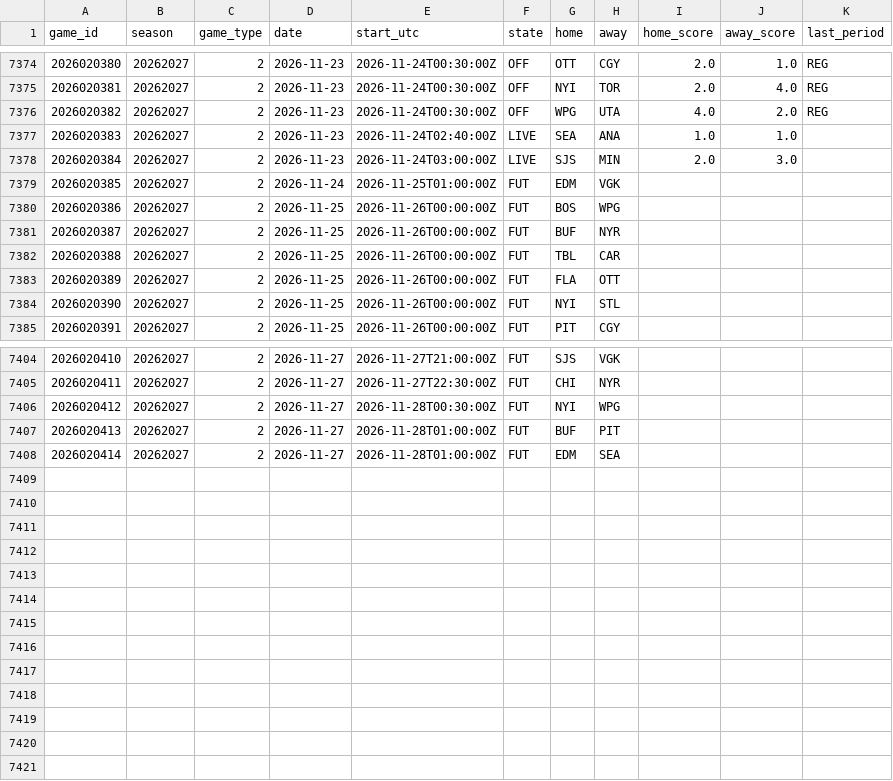
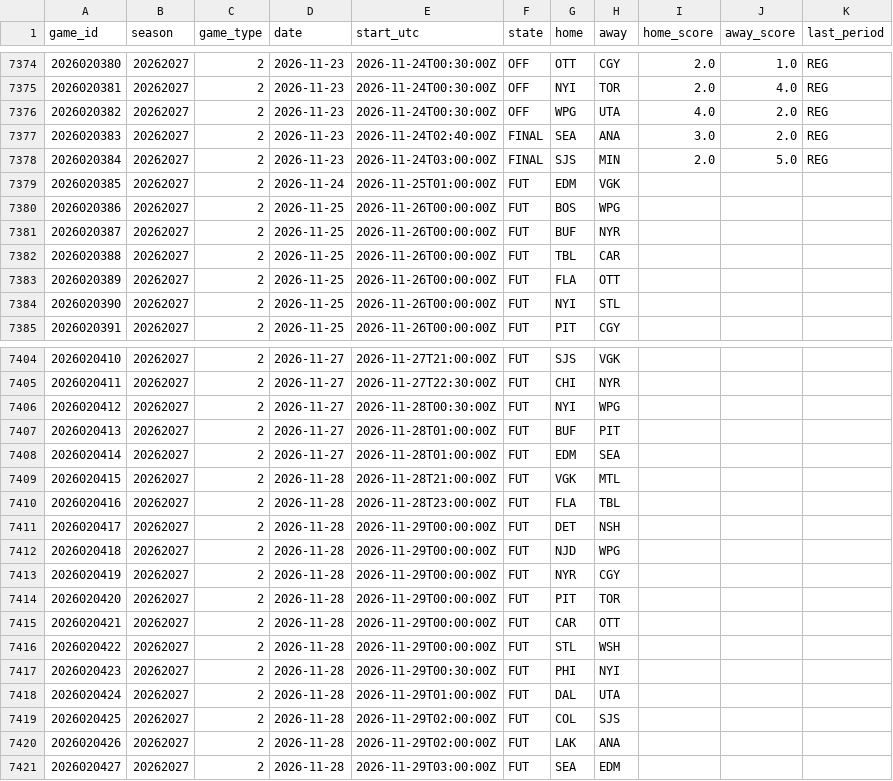
Before and after one commit to 88jackcarr/NHL-odds-betting, a CSV file: data/games.csv, drawn as a sheet; only a part is shown, gaps mark what is left out.

```diff
--- a/data/games.csv
+++ b/data/games.csv
@@ -7376,4 +7376,4 @@ game_id,season,game_type,date,start_utc,state,home,away,home_score,away_score,la
 2026020382,20262027,2,2026-11-23,2026-11-24T00:30:00Z,OFF,WPG,UTA,4.0,2.0,REG
-2026020383,20262027,2,2026-11-23,2026-11-24T02:40:00Z,LIVE,SEA,ANA,1.0,1.0,
-2026020384,20262027,2,2026-11-23,2026-11-24T03:00:00Z,LIVE,SJS,MIN,2.0,3.0,
+2026020383,20262027,2,2026-11-23,2026-11-24T02:40:00Z,FINAL,SEA,ANA,3.0,2.0,REG
+2026020384,20262027,2,2026-11-23,2026-11-24T03:00:00Z,FINAL,SJS,MIN,2.0,5.0,REG
 2026020385,20262027,2,2026-11-24,2026-11-25T01:00:00Z,FUT,EDM,VGK,,,
@@ -7408 +7408,14 @@ game_id,season,game_type,date,start_utc,state,home,away,home_score,away_score,la
 2026020414,20262027,2,2026-11-27,2026-11-28T01:00:00Z,FUT,EDM,SEA,,,
+2026020415,20262027,2,2026-11-28,2026-11-28T21:00:00Z,FUT,VGK,MTL,,,
+2026020416,20262027,2,2026-11-28,2026-11-28T23:00:00Z,FUT,FLA,TBL,,,
+2026020417,20262027,2,2026-11-28,2026-11-29T00:00:00Z,FUT,DET,NSH,,,
+2026020418,20262027,2,2026-11-28,2026-11-29T00:00:00Z,FUT,NJD,WPG,,,
+2026020419,20262027,2,2026-11-28,2026-11-29T00:00:00Z,FUT,NYR,CGY,,,
+2026020420,20262027,2,2026-11-28,2026-11-29T00:00:00Z,FUT,PIT,TOR,,,
+2026020421,20262027,2,2026-11-28,2026-11-29T00:00:00Z,FUT,CAR,OTT,,,
+2026020422,20262027,2,2026-11-28,2026-11-29T00:00:00Z,FUT,STL,WSH,,,
+2026020423,20262027,2,2026-11-28,2026-11-29T00:30:00Z,FUT,PHI,NYI,,,
+2026020424,20262027,2,2026-11-28,2026-11-29T01:00:00Z,FUT,DAL,UTA,,,
+2026020425,20262027,2,2026-11-28,2026-11-29T02:00:00Z,FUT,COL,SJS,,,
+2026020426,20262027,2,2026-11-28,2026-11-29T02:00:00Z,FUT,LAK,ANA,,,
+2026020427,20262027,2,2026-11-28,2026-11-29T03:00:00Z,FUT,SEA,EDM,,,
```
Also changed, not shown: data/goalie_games.csv, data/predictions.csv, 1 other file.
